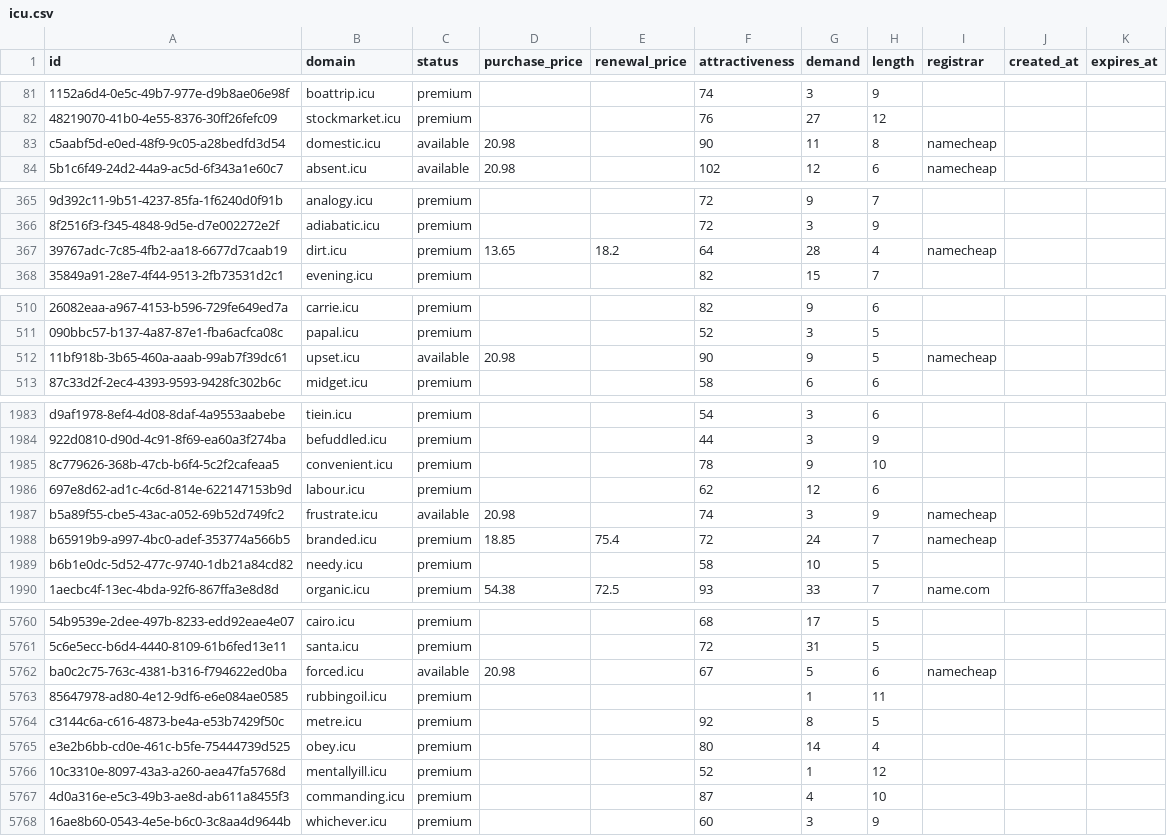
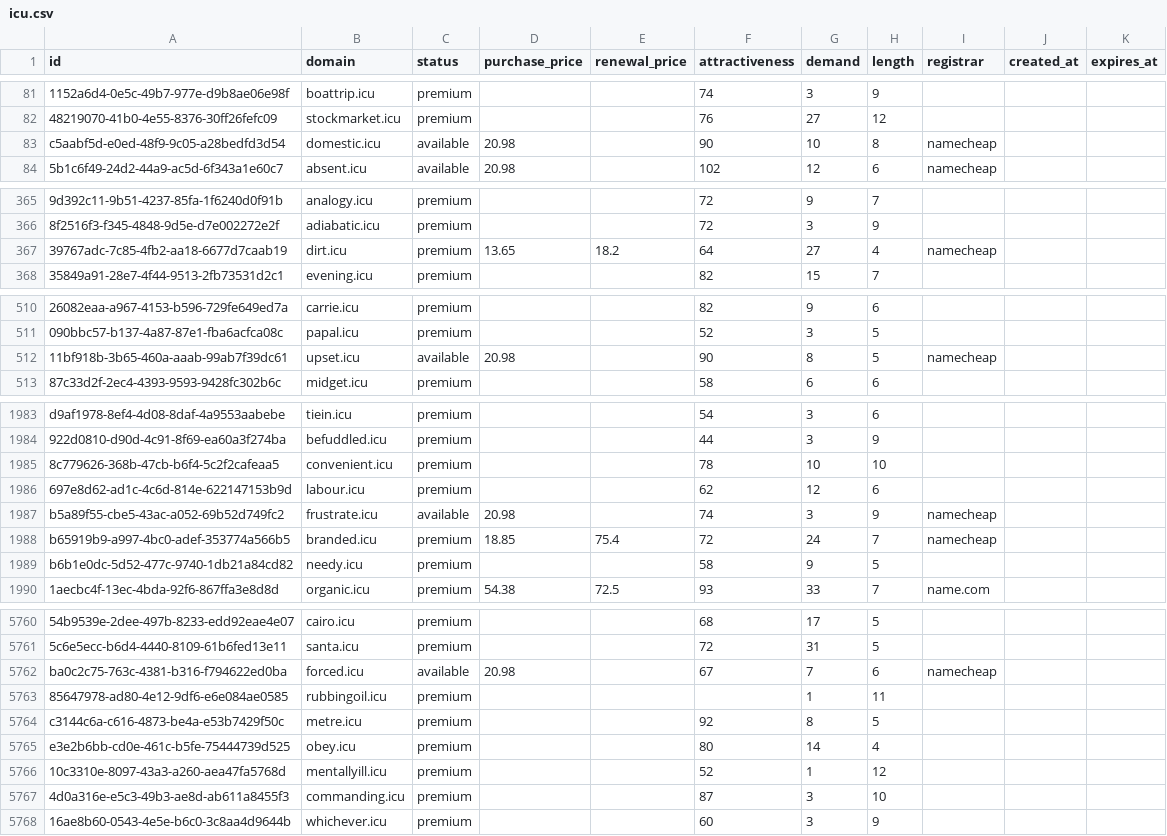
Before and after one commit to UniqueDomains/icu-oneword-domains, a CSV file: icu.csv, drawn as a sheet; only a part is shown, gaps mark what is left out; the diff covers the shown part only; the diff names each change by its address in the sheet, - before the commit and + after, or states it on an @@ line.

Commit message:
Domains update

```diff
--- a/icu.csv
+++ b/icu.csv
-G83 (demand): 11
+G83 (demand): 10
-G367 (demand): 28
+G367 (demand): 27
-G512 (demand): 9
+G512 (demand): 8
-G1985 (demand): 9
+G1985 (demand): 10
-G1989 (demand): 10
+G1989 (demand): 9
-G5762 (demand): 5
+G5762 (demand): 7
-G5767 (demand): 4
+G5767 (demand): 3
```
Also changed, not shown: 70 edited cells elsewhere in this file, 2 other files.
